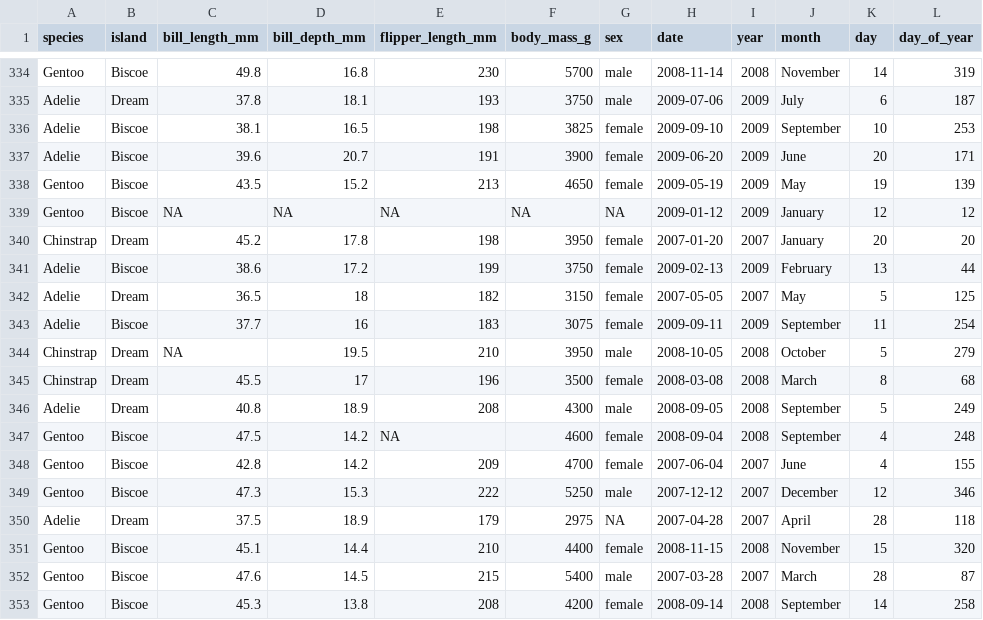
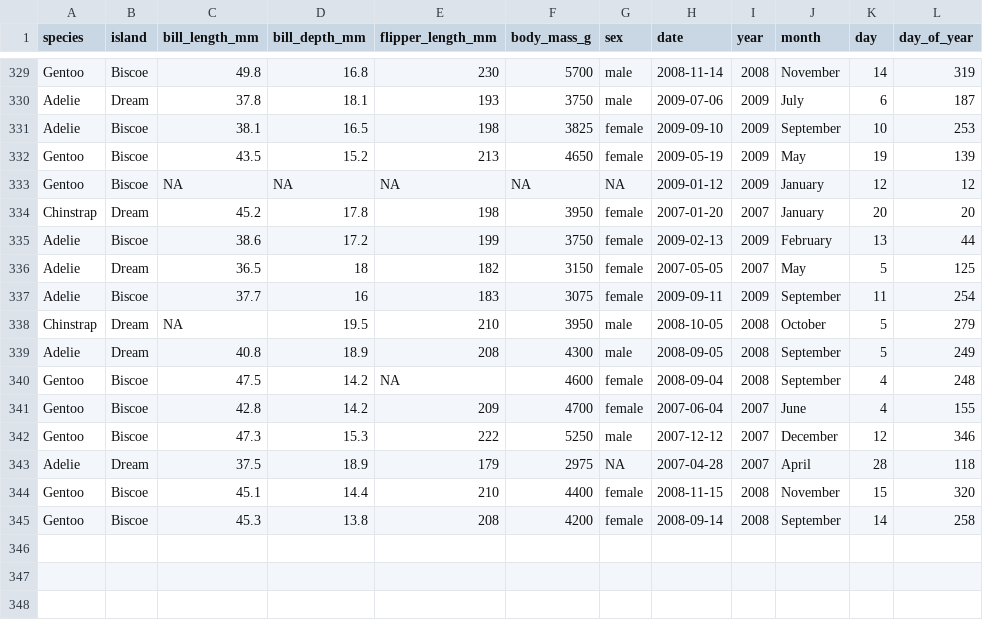
Before and after one commit to PSRF-Habitat/data-workshop-2026, a CSV file: data/processed/penguins.csv, drawn as a sheet; only a part is shown, gaps mark what is left out; the diff covers the shown part only.

```diff
--- a/data/processed/penguins.csv
+++ b/data/processed/penguins.csv
@@ -336,3 +331,2 @@ Adelie,Dream,37.8,18.1,193,3750,male,2009-07-06,2009,July,6,187
 Adelie,Biscoe,38.1,16.5,198,3825,female,2009-09-10,2009,September,10,253
-Adelie,Biscoe,39.6,20.7,191,3900,female,2009-06-20,2009,June,20,171
 Gentoo,Biscoe,43.5,15.2,213,4650,female,2009-05-19,2009,May,19,139
@@ -344,3 +338,2 @@ Adelie,Biscoe,37.7,16,183,3075,female,2009-09-11,2009,September,11,254
 Chinstrap,Dream,NA,19.5,210,3950,male,2008-10-05,2008,October,5,279
-Chinstrap,Dream,45.5,17,196,3500,female,2008-03-08,2008,March,8,68
 Adelie,Dream,40.8,18.9,208,4300,male,2008-09-05,2008,September,5,249
@@ -351,3 +344,2 @@ Adelie,Dream,37.5,18.9,179,2975,NA,2007-04-28,2007,April,28,118
 Gentoo,Biscoe,45.1,14.4,210,4400,female,2008-11-15,2008,November,15,320
-Gentoo,Biscoe,47.6,14.5,215,5400,male,2007-03-28,2007,March,28,87
 Gentoo,Biscoe,45.3,13.8,208,4200,female,2008-09-14,2008,September,14,258
```
Also changed, not shown: 5 removed rows elsewhere in this file, 1 other file.
